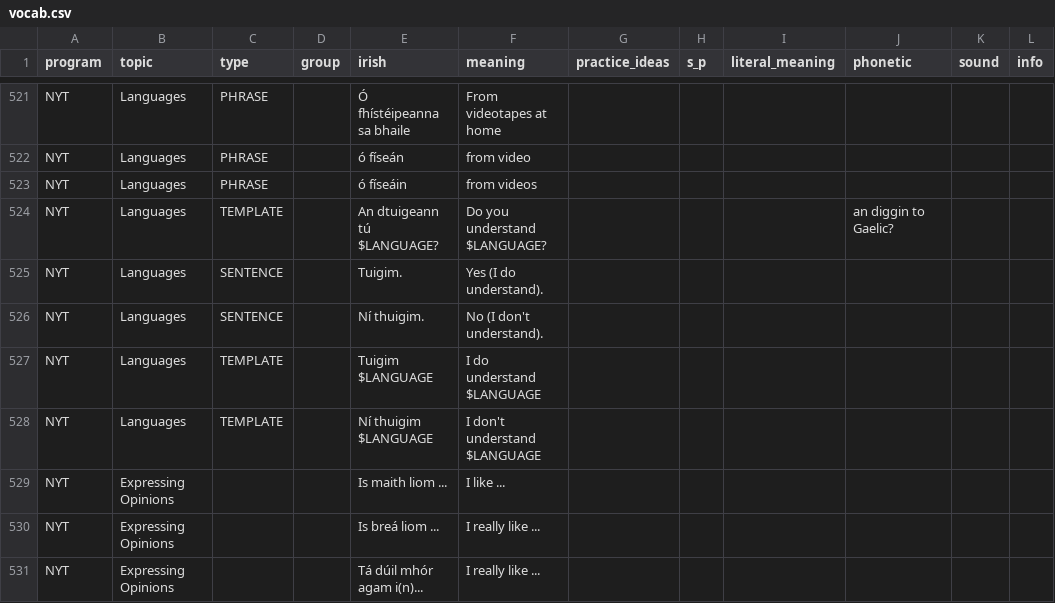
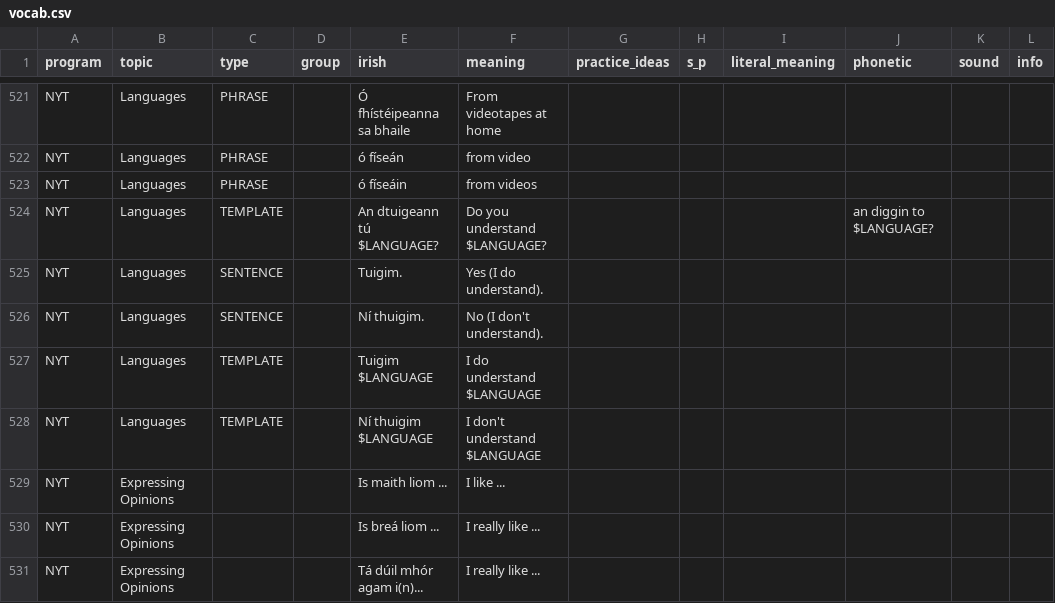
Before and after one commit to michaelw730/irish, a CSV file: vocab.csv, drawn as a sheet; only a part is shown, gaps mark what is left out.

```diff
--- a/vocab.csv
+++ b/vocab.csv
@@ -523,3 +523,3 @@ NYT	Languages	PHRASE		ó físeán	from video
 NYT	Languages	PHRASE		ó físeáin	from videos						
-NYT	Languages	TEMPLATE		An dtuigeann tú $LANGUAGE?	Do you understand $LANGUAGE?				an diggin to Gaelic?		
+NYT	Languages	TEMPLATE		An dtuigeann tú $LANGUAGE?	Do you understand $LANGUAGE?				an diggin to $LANGUAGE?		
 NYT	Languages	SENTENCE		Tuigim.	Yes (I do understand).						
```
Also changed, not shown: 1 other file.
